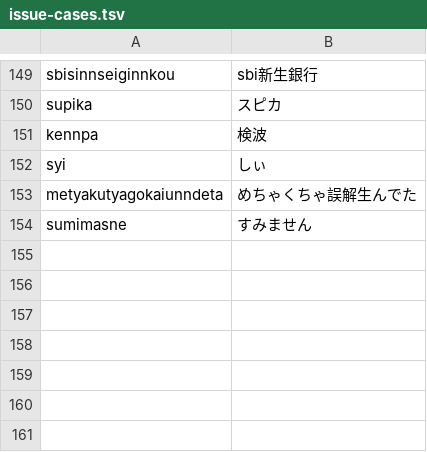
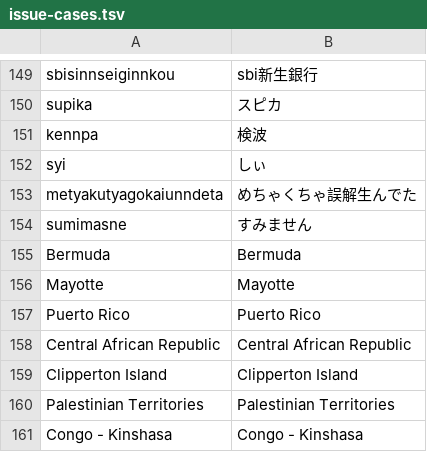
Before and after one commit to yksr-melt/Meltype, a TSV file: src/Meltype.Core.Tests/data/issue-cases.tsv, drawn as a sheet; only a part is shown, gaps mark what is left out; the diff names each change by its address in the sheet, - before the commit and + after, or states it on an @@ line.

```diff
--- a/src/Meltype.Core.Tests/data/issue-cases.tsv
+++ b/src/Meltype.Core.Tests/data/issue-cases.tsv
+row 155: Bermuda | Bermuda
+row 156: Mayotte | Mayotte
+row 157: Puerto Rico | Puerto Rico
+row 158: Central African Republic | Central African Republic
+row 159: Clipperton Island | Clipperton Island
+row 160: Palestinian Territories | Palestinian Territories
+row 161: Congo - Kinshasa | Congo - Kinshasa
```
Also changed, not shown: 18 other files.
